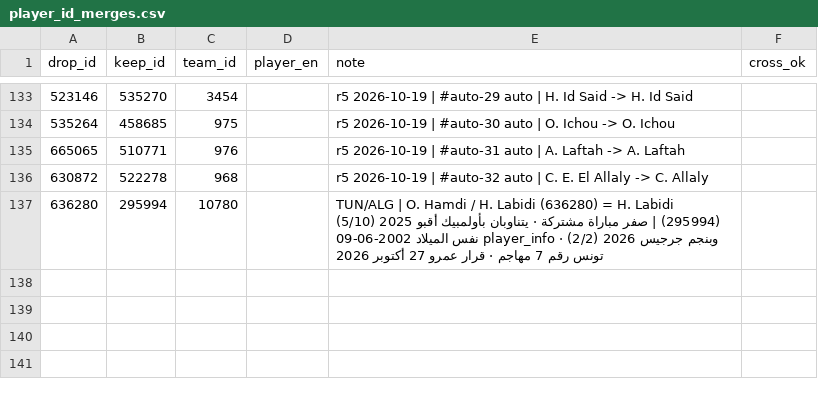
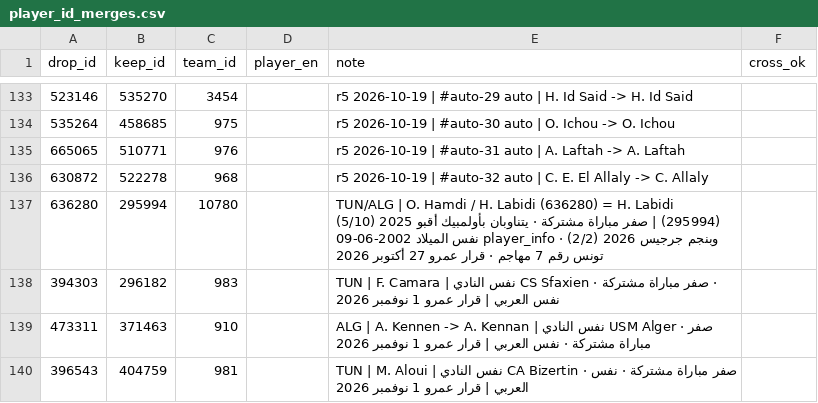
Before and after one commit to amrojaish/football, a CSV file: player_id_merges.csv, drawn as a sheet; only a part is shown, gaps mark what is left out; the diff covers the shown part only; the diff names each change by its address in the sheet, - before the commit and + after, or states it on an @@ line.

```diff
--- a/player_id_merges.csv
+++ b/player_id_merges.csv
+row 138: 394303 | 296182 | 983 |  | TUN | F. Camara | نفس النادي CS Sfaxien · صفر مباراة مشتركة · نفس العربي | قرار عمرو 1 نوفمبر 2026
+row 139: 473311 | 371463 | 910 |  | ALG | A. Kennen -> A. Kennan | نفس النادي USM Alger · صفر مباراة مشتركة · نفس العربي | قرار عمرو 1 نوفمبر 2026
+row 140: 396543 | 404759 | 981 |  | TUN | M. Aloui | نفس النادي CA Bizertin · صفر مباراة مشتركة · نفس العربي | قرار عمرو 1 نوفمبر 2026
```
Also changed, not shown: 3 added rows elsewhere in this file, players_ar.csv, 1 other file.
